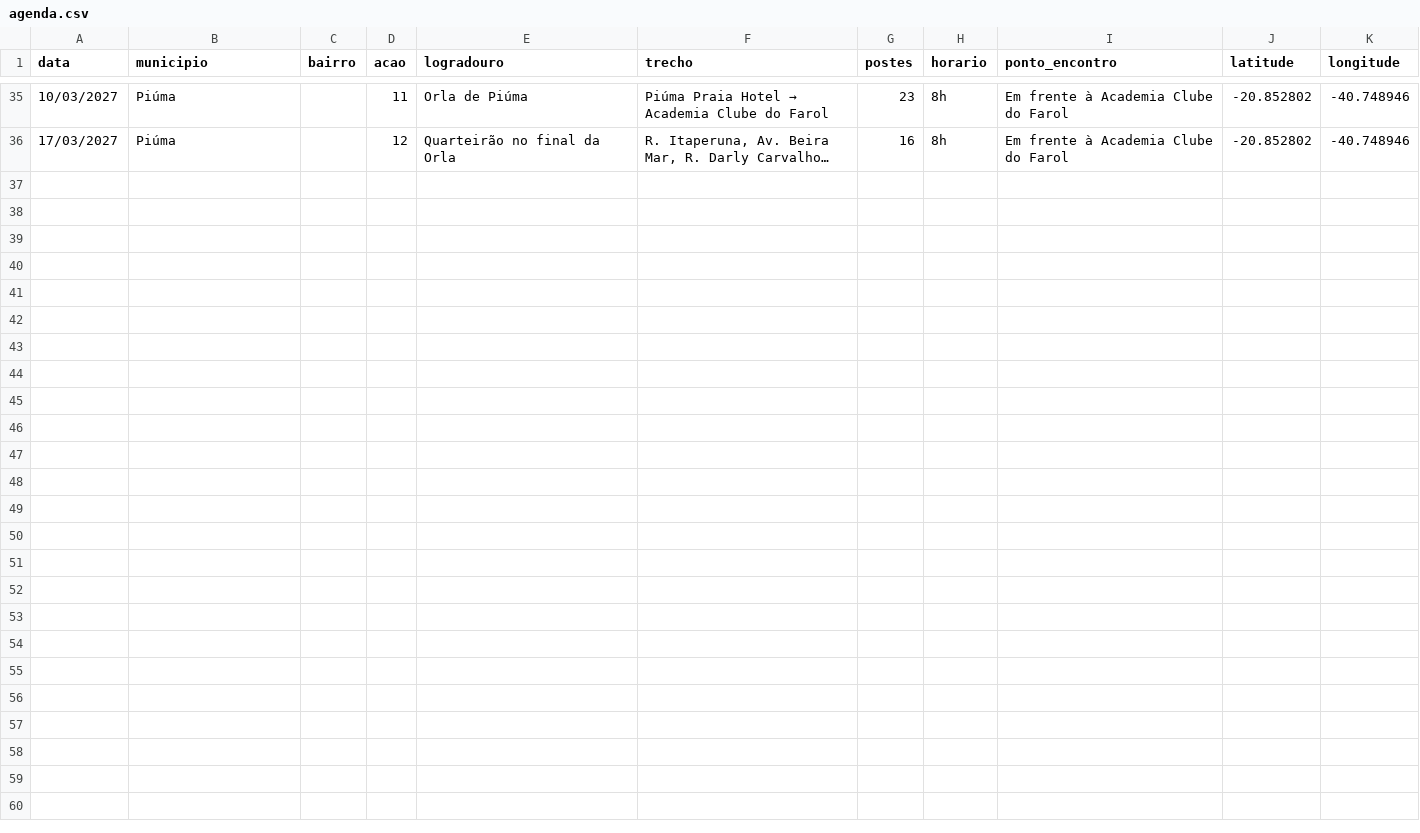
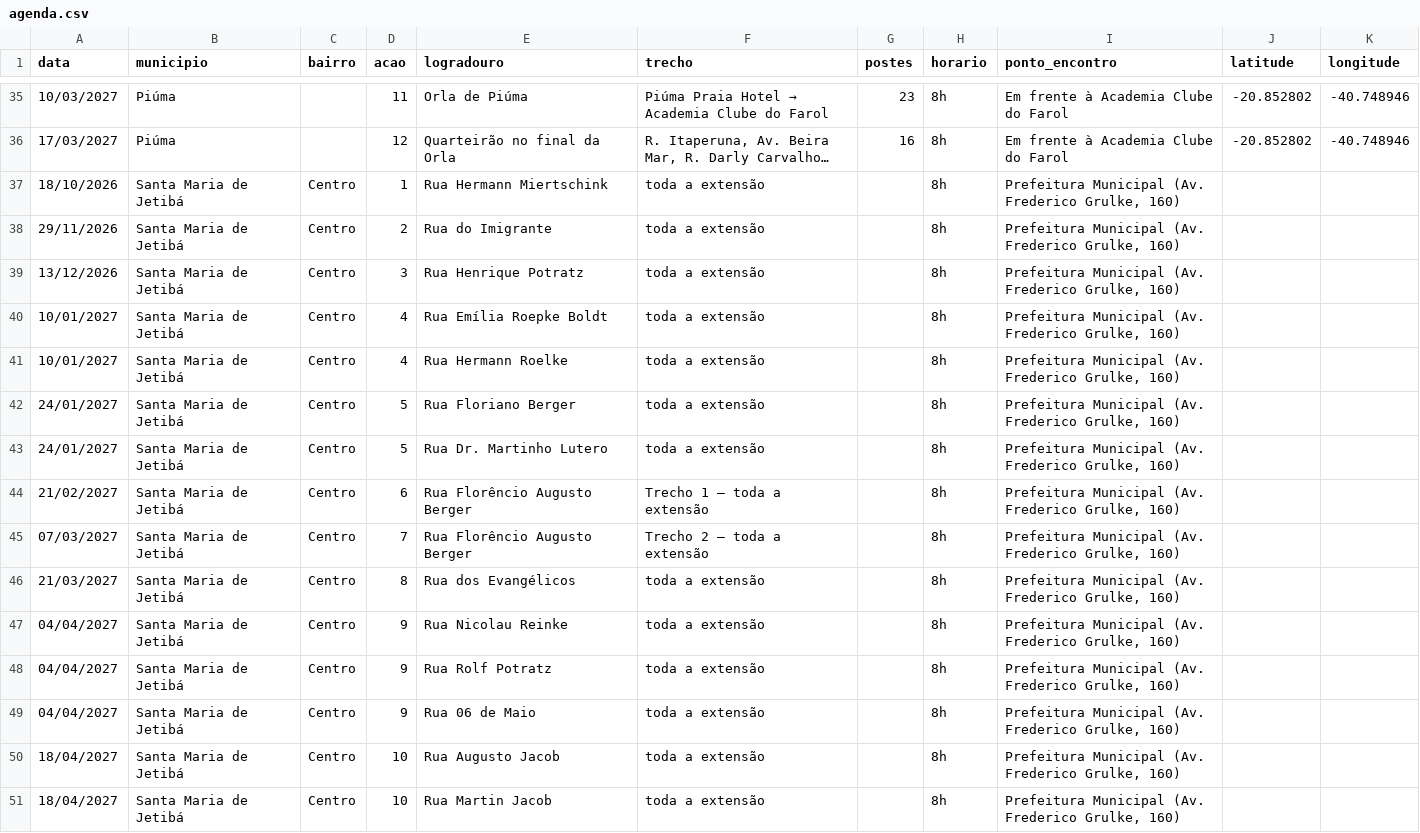
Before and after one commit to relatoriocompartilhamento-coder/agenda-higienizacao, a CSV file: agenda.csv, drawn as a sheet; only a part is shown, gaps mark what is left out; long unchanged cells end in …; the diff names each change by its address in the sheet, - before the commit and + after, or states it on an @@ line.

Commit message:
Update agenda.csv

```diff
--- a/agenda.csv
+++ b/agenda.csv
+row 37: 18/10/2026 | Santa Maria de Jetibá | Centro | 1 | Rua Hermann Miertschink | toda a extensão |  | 8h | Prefeitura Municipal (Av. Frederico Grulke, 160)
+row 38: 29/11/2026 | Santa Maria de Jetibá | Centro | 2 | Rua do Imigrante | toda a extensão |  | 8h | Prefeitura Municipal (Av. Frederico Grulke, 160)
+row 39: 13/12/2026 | Santa Maria de Jetibá | Centro | 3 | Rua Henrique Potratz | toda a extensão |  | 8h | Prefeitura Municipal (Av. Frederico Grulke, 160)
+row 40: 10/01/2027 | Santa Maria de Jetibá | Centro | 4 | Rua Emília Roepke Boldt | toda a extensão |  | 8h | Prefeitura Municipal (Av. Frederico Grulke, 160)
+row 41: 10/01/2027 | Santa Maria de Jetibá | Centro | 4 | Rua Hermann Roelke | toda a extensão |  | 8h | Prefeitura Municipal (Av. Frederico Grulke, 160)
+row 42: 24/01/2027 | Santa Maria de Jetibá | Centro | 5 | Rua Floriano Berger | toda a extensão |  | 8h | Prefeitura Municipal (Av. Frederico Grulke, 160)
+row 43: 24/01/2027 | Santa Maria de Jetibá | Centro | 5 | Rua Dr. Martinho Lutero | toda a extensão |  | 8h | Prefeitura Municipal (Av. Frederico Grulke, 160)
+row 44: 21/02/2027 | Santa Maria de Jetibá | Centro | 6 | Rua Florêncio Augusto Berger | Trecho 1 – toda a extensão |  | 8h | Prefeitura Municipal (Av. Frederico Grulke, 160)
+row 45: 07/03/2027 | Santa Maria de Jetibá | Centro | 7 | Rua Florêncio Augusto Berger | Trecho 2 – toda a extensão |  | 8h | Prefeitura Municipal (Av. Frederico Grulke, 160)
+row 46: 21/03/2027 | Santa Maria de Jetibá | Centro | 8 | Rua dos Evangélicos | toda a extensão |  | 8h | Prefeitura Municipal (Av. Frederico Grulke, 160)
+row 47: 04/04/2027 | Santa Maria de Jetibá | Centro | 9 | Rua Nicolau Reinke | toda a extensão |  | 8h | Prefeitura Municipal (Av. Frederico Grulke, 160)
+row 48: 04/04/2027 | Santa Maria de Jetibá | Centro | 9 | Rua Rolf Potratz | toda a extensão |  | 8h | Prefeitura Municipal (Av. Frederico Grulke, 160)
+row 49: 04/04/2027 | Santa Maria de Jetibá | Centro | 9 | Rua 06 de Maio | toda a extensão |  | 8h | Prefeitura Municipal (Av. Frederico Grulke, 160)
+row 50: 18/04/2027 | Santa Maria de Jetibá | Centro | 10 | Rua Augusto Jacob | toda a extensão |  | 8h | Prefeitura Municipal (Av. Frederico Grulke, 160)
+row 51: 18/04/2027 | Santa Maria de Jetibá | Centro | 10 | Rua Martin Jacob | toda a extensão |  | 8h | Prefeitura Municipal (Av. Frederico Grulke, 160)
```
